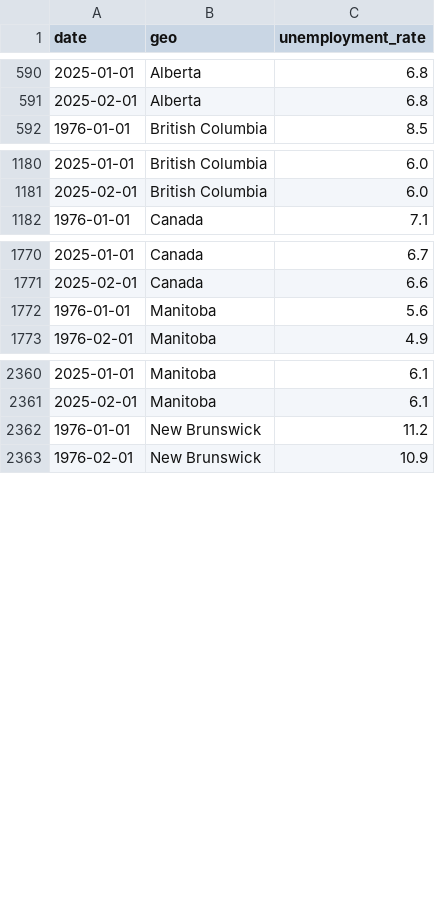
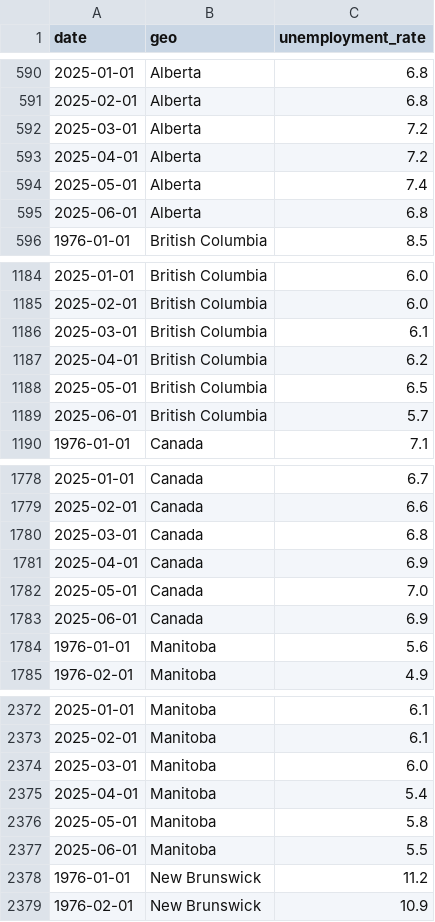
Before and after one commit to ulrich-e-r-djidonou/forecasting-chomage-canada, a CSV file: data/processed/chomage_train.csv, drawn as a sheet; only a part is shown, gaps mark what is left out; the diff covers the shown part only.

```diff
--- a/data/processed/chomage_train.csv
+++ b/data/processed/chomage_train.csv
@@ -591,2 +591,6 @@ date,geo,unemployment_rate
 2025-02-01,Alberta,6.8
+2025-03-01,Alberta,7.2
+2025-04-01,Alberta,7.2
+2025-05-01,Alberta,7.4
+2025-06-01,Alberta,6.8
 1976-01-01,British Columbia,8.5
@@ -1181,2 +1185,6 @@ date,geo,unemployment_rate
 2025-02-01,British Columbia,6.0
+2025-03-01,British Columbia,6.1
+2025-04-01,British Columbia,6.2
+2025-05-01,British Columbia,6.5
+2025-06-01,British Columbia,5.7
 1976-01-01,Canada,7.1
@@ -1771,2 +1779,6 @@ date,geo,unemployment_rate
 2025-02-01,Canada,6.6
+2025-03-01,Canada,6.8
+2025-04-01,Canada,6.9
+2025-05-01,Canada,7.0
+2025-06-01,Canada,6.9
 1976-01-01,Manitoba,5.6
@@ -2361,2 +2373,6 @@ date,geo,unemployment_rate
 2025-02-01,Manitoba,6.1
+2025-03-01,Manitoba,6.0
+2025-04-01,Manitoba,5.4
+2025-05-01,Manitoba,5.8
+2025-06-01,Manitoba,5.5
 1976-01-01,New Brunswick,11.2
```
Also changed, not shown: 28 added rows elsewhere in this file, data/processed/chomage_mensuel.csv, data/processed/chomage_test.csv, 21 other files.
